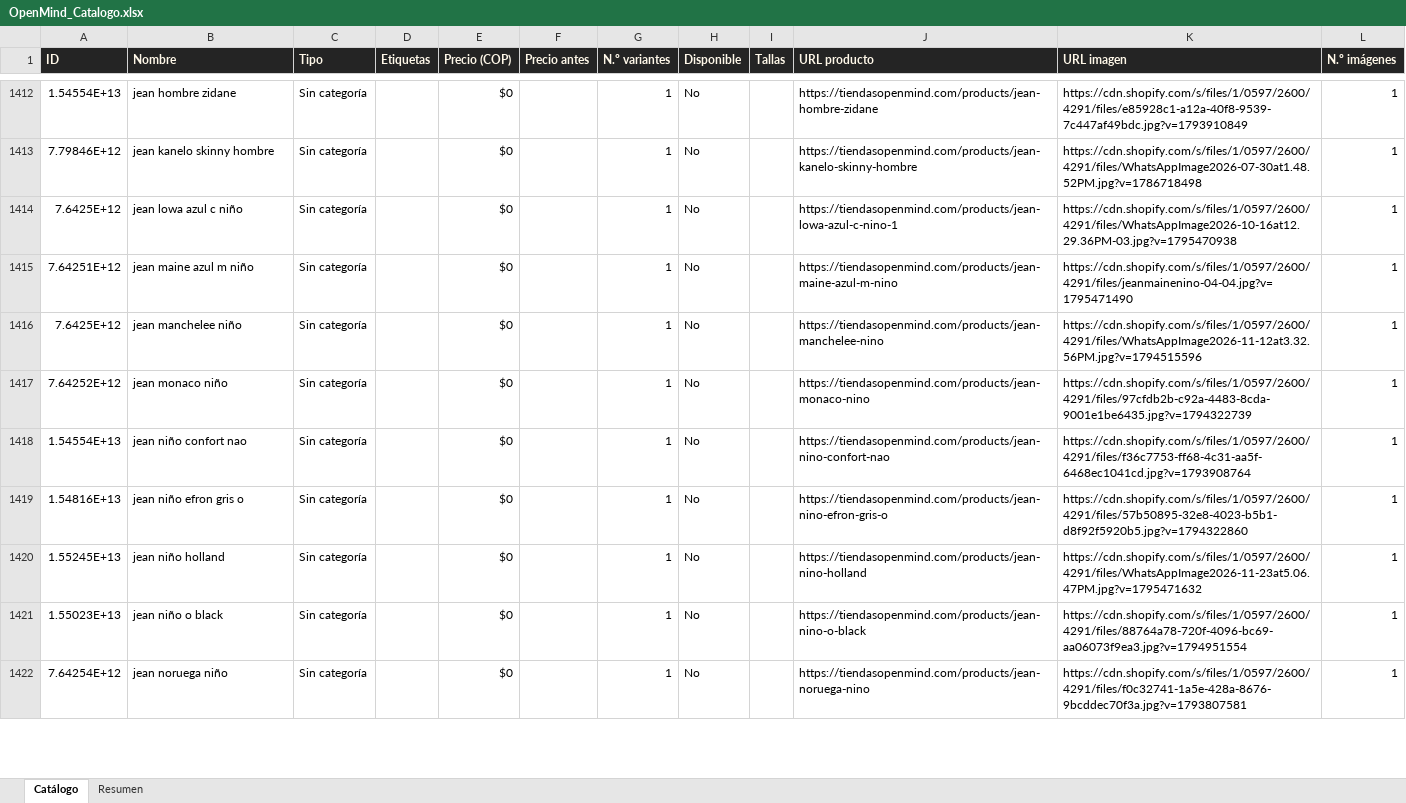
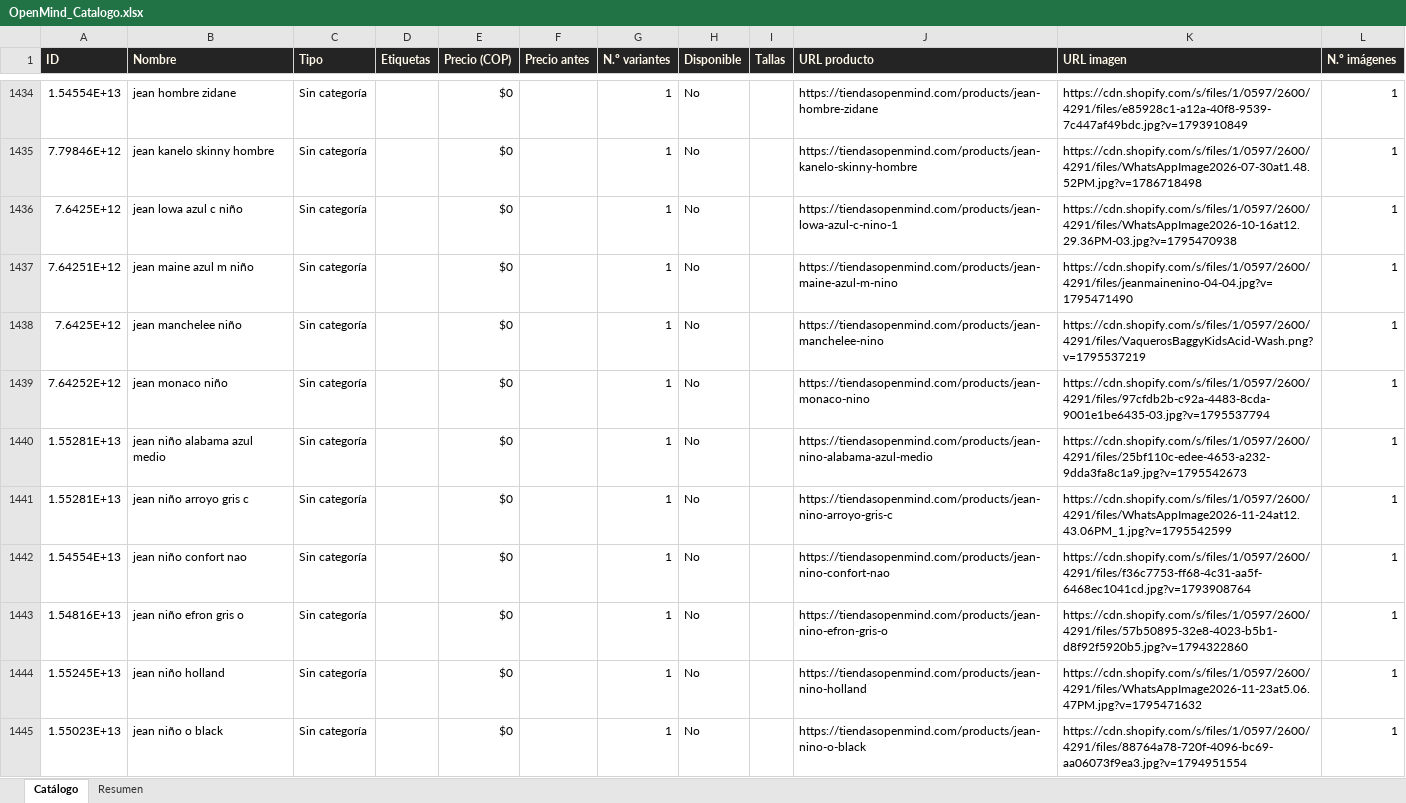
Before and after one commit to ikib2c/iki, an Excel workbook: OpenMind_Catalogo.xlsx, sheet Catálogo, drawn as a sheet; only a part is shown, gaps mark what is left out; the shorter side is filled out with more unchanged rows; values as stored, in another font and other column widths than the file's, no borders; addresses are those after the commit; the diff covers the shown part only; the diff names each change by its address in the sheet, - before the commit and + after, or states it on an @@ line.

Commit message:
sync: actualiza catalogo de la tienda y Excel de proveedores [skip ci]

```diff
--- a/OpenMind_Catalogo.xlsx (sheet Catálogo)
+++ b/OpenMind_Catalogo.xlsx (sheet Catálogo)
-K1438 (URL imagen): https://cdn.shopify.com/s/files/1/0597/2600/4291/files/WhatsAppImage2026-11-12at3.32.56PM.jpg?v=1794515596
+K1438 (URL imagen): https://cdn.shopify.com/s/files/1/0597/2600/4291/files/VaquerosBaggyKidsAcid-Wash.png?v=1795537219
-K1439 (URL imagen): https://cdn.shopify.com/s/files/1/0597/2600/4291/files/97cfdb2b-c92a-4483-8cda-9001e1be6435.jpg?v=1794322739
+K1439 (URL imagen): https://cdn.shopify.com/s/files/1/0597/2600/4291/files/97cfdb2b-c92a-4483-8cda-9001e1be6435-03.jpg?v=1795537794
+row 1440: 1.55281E+13 | jean niño alabama azul medio | Sin categoría |  | $0 |  | 1 | No |  | https://tiendasopenmind.com/products/jean-nino-alabama-azul-medio | https://cdn.shopify.com/s/files/1/0597/2600/4291/files/25bf110c-edee-4653-a232-9dda3fa8c1a9.jpg?v=1795542673 | 1
+row 1441: 1.55281E+13 | jean niño arroyo gris c | Sin categoría |  | $0 |  | 1 | No |  | https://tiendasopenmind.com/products/jean-nino-arroyo-gris-c | https://cdn.shopify.com/s/files/1/0597/2600/4291/files/WhatsAppImage2026-11-24at12.43.06PM_1.jpg?v=1795542599 | 1
```
Also changed, not shown: 44 added rows, 7 removed rows and 10 edited cells elsewhere in this sheet, sheet Resumen, Gava_Joyeria_Catalogo.xlsx, Jugueteria_Taiwan_Catalogo.xlsx, 3 other files.
